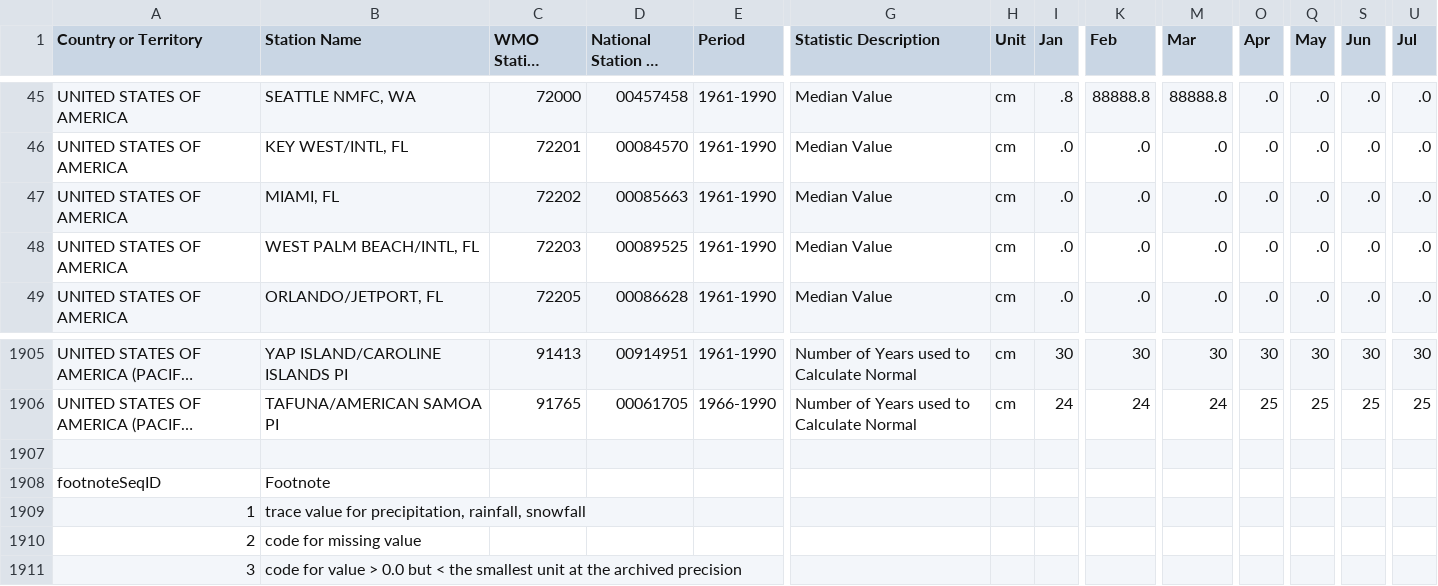
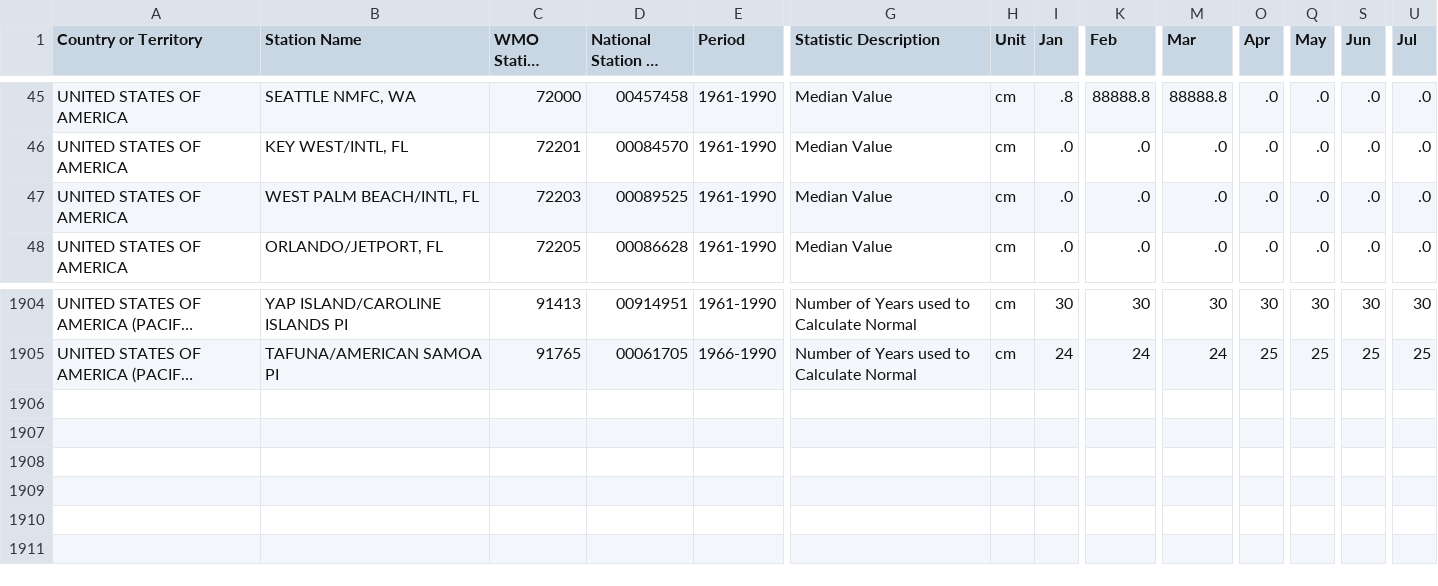
Before and after one commit to vikumar11/Coursera-datasets, a CSV file: SnowfallData.csv, drawn as a sheet; only a part is shown, gaps mark what is left out; long unchanged cells end in …; rows hold the shown columns only; the diff names each change by its address in the sheet, - before the commit and + after, or states it on an @@ line.

Commit message:
Add files via upload

```diff
--- a/SnowfallData.csv
+++ b/SnowfallData.csv
-row 47: UNITED STATES OF AMERICA | MIAMI, FL | 72202 | 00085663 | 1961-1990 | Median Value | cm | .0 | .0 | .0 | .0 | .0 | .0 | .0
-row 1907: (empty)
-row 1908: footnoteSeqID | Footnote
-row 1909: 1 | trace value for precipitation, rainfall, snowfall
-row 1910: 2 | code for missing value
-row 1911: 3 | code for value > 0.0 but < the smallest unit at the archived precision
```
